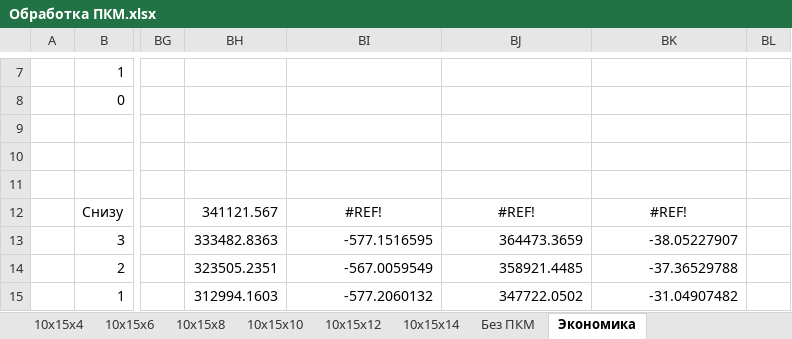
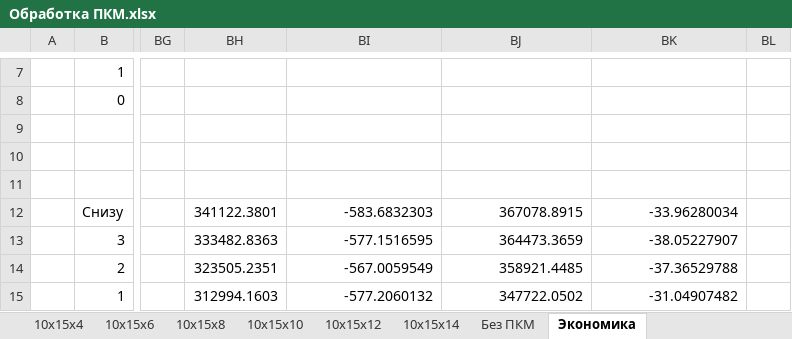
Before and after one commit to maksimovia/GZ, an Excel workbook: ПКМ/Обработка ПКМ.xlsx, sheet Экономика, drawn as a sheet; only a part is shown, gaps mark what is left out; values as stored, in another font and other column widths than the file's, no borders; charts and pictures not drawn; the diff covers the shown part only; the diff names each change by its address in the sheet, - before the commit and + after, or states it on an @@ line.

```diff
--- a/ПКМ/Обработка ПКМ.xlsx (sheet Экономика)
+++ b/ПКМ/Обработка ПКМ.xlsx (sheet Экономика)
-BH12: 341121.567
+BH12: 341122.3801
-BI12: #REF!
+BI12: -583.6832303
-BI12:BK12 alignment: center
+BI12:BK12 alignment: right
-BJ12: #REF!
+BJ12: 367078.8915
-BK12: #REF!
+BK12: -33.96280034
```
Also changed, not shown: 39 added rows, 19 edited cells and cell formats elsewhere in this sheet, sheet 10x15x14, formulas that keep their value, charts or pictures.
